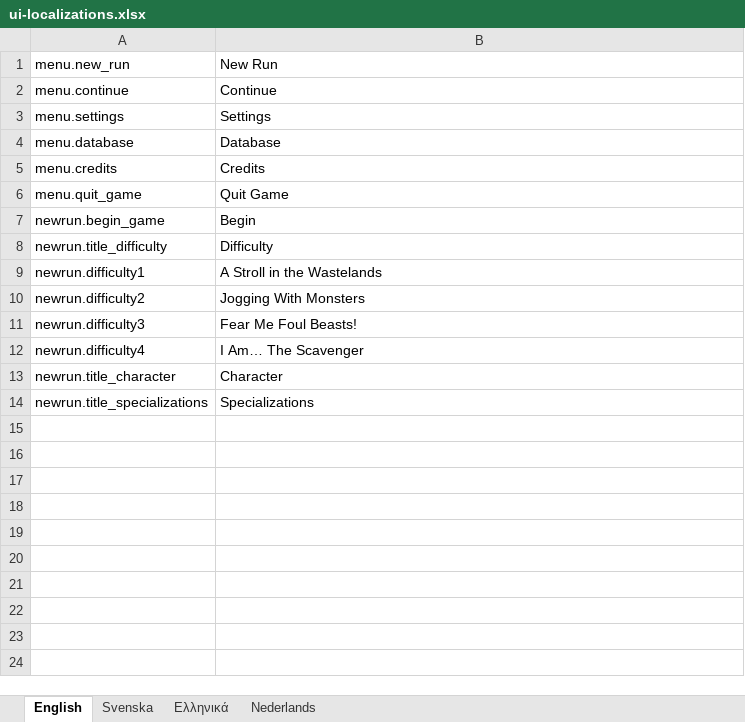
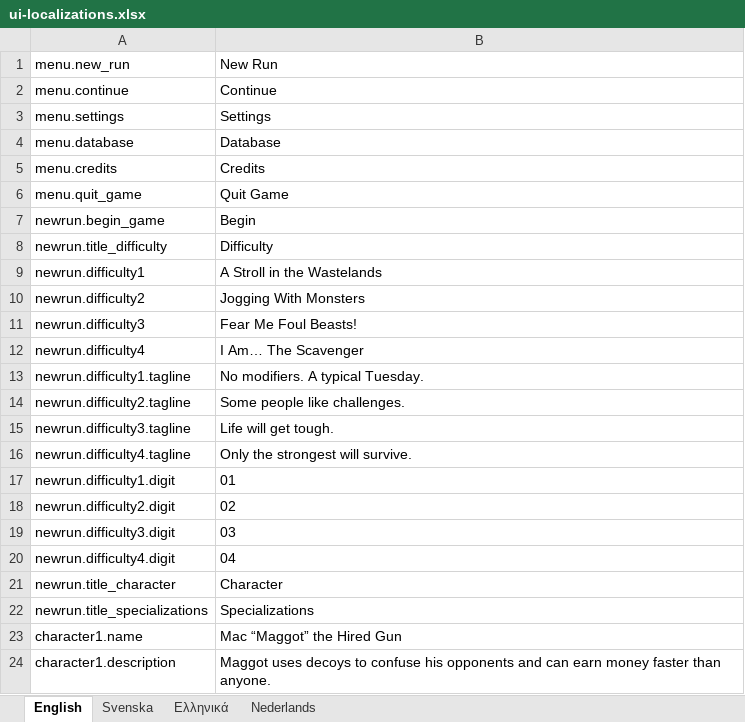
Before and after one commit to marcakafoddex/neutropia-data, an Excel workbook: game/ui-localizations.xlsx, sheet English, drawn as a sheet; values as stored, in another font and other column widths than the file's, no borders; the diff names each change by its address in the sheet, - before the commit and + after, or states it on an @@ line.

```diff
--- a/game/ui-localizations.xlsx (sheet English)
+++ b/game/ui-localizations.xlsx (sheet English)
+row 13: newrun.difficulty1.tagline | No modifiers. A typical Tuesday.
+row 14: newrun.difficulty2.tagline | Some people like challenges.
+row 15: newrun.difficulty3.tagline | Life will get tough.
+row 16: newrun.difficulty4.tagline | Only the strongest will survive.
+row 17: newrun.difficulty1.digit | 01
+row 18: newrun.difficulty2.digit | 02
+row 19: newrun.difficulty3.digit | 03
+row 20: newrun.difficulty4.digit | 04
+row 23: character1.name | Mac “Maggot” the Hired Gun
+row 24: character1.description | Maggot uses decoys to confuse his opponents and can earn money faster than anyone.
```
Also changed, not shown: 2 other files.
